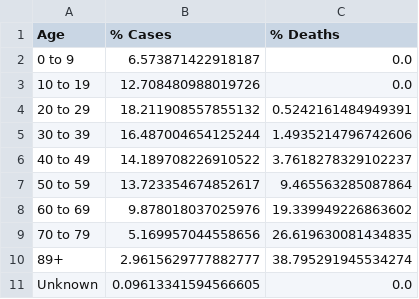
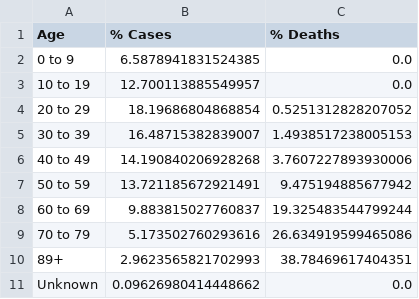
Before and after one commit to jsanciangco/MI_Covid-19, a CSV file: age_cases.csv, drawn as a sheet.

```diff
--- a/age_cases.csv
+++ b/age_cases.csv
@@ -1,11 +1,11 @@
 Age,% Cases,% Deaths
-0 to 9,6.573871422918187,0.0
-10 to 19,12.708480988019726,0.0
-20 to 29,18.211908557855132,0.5242161484949391
-30 to 39,16.487004654125244,1.4935214796742606
-40 to 49,14.189708226910522,3.7618278329102237
-50 to 59,13.723354674852617,9.465563285087864
-60 to 69,9.878018037025976,19.339949226863602
-70 to 79,5.169957044558656,26.619630081434835
-89+,2.9615629777882777,38.795291945534274
-Unknown,0.09613341594566605,0.0
+0 to 9,6.5878941831524385,0.0
+10 to 19,12.700113885549957,0.0
+20 to 29,18.19686804868854,0.5251312828207052
+30 to 39,16.48715382839007,1.4938517238005153
+40 to 49,14.190840206928268,3.7607227893930006
+50 to 59,13.721185672921491,9.475194885677942
+60 to 69,9.883815027760837,19.325483544799244
+70 to 79,5.173502760293616,26.634919599465086
+89+,2.9623565821702993,38.78469617404351
+Unknown,0.09626980414448662,0.0
```
Also changed, not shown: county_cases.csv, daily_cases.csv, 5 other files.
